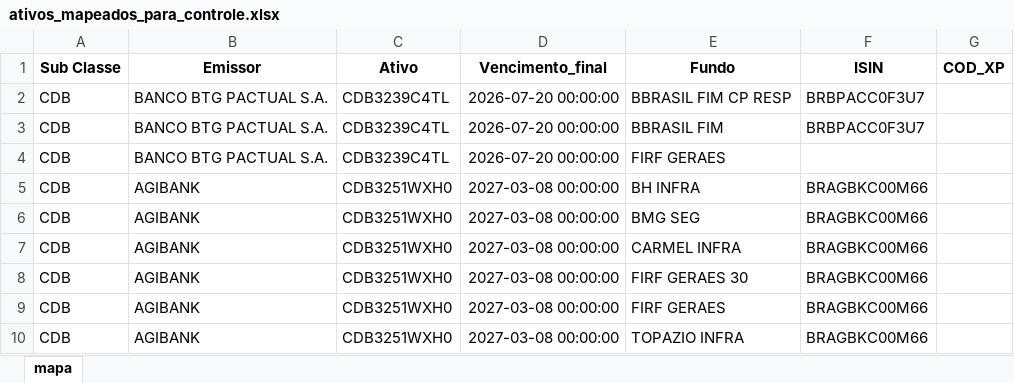
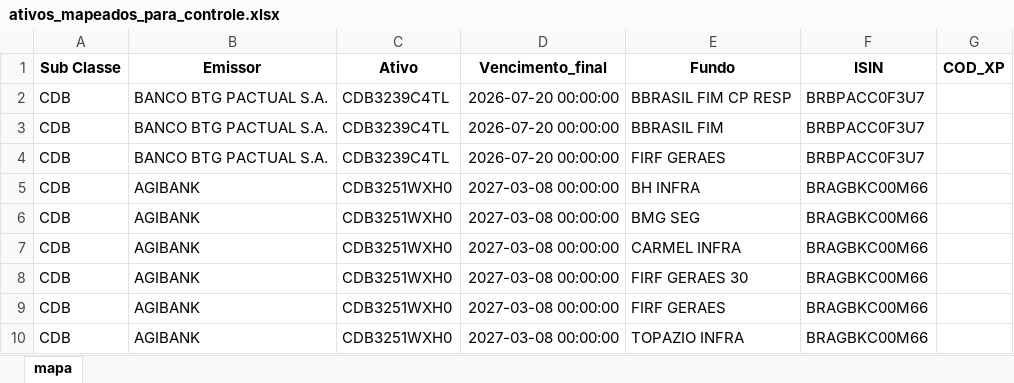
Before and after one commit to AFINVEST/Projeto-Hedge-CDI, an Excel workbook: Dados/ativos_mapeados_para_controle.xlsx, sheet mapa, drawn as a sheet; only a part is shown; values as stored, in another font and other column widths than the file's, no borders; the diff names each change by its address in the sheet, - before the commit and + after, or states it on an @@ line.

```diff
--- a/Dados/ativos_mapeados_para_controle.xlsx (sheet mapa)
+++ b/Dados/ativos_mapeados_para_controle.xlsx (sheet mapa)
-F4 (ISIN): (empty)
+F4 (ISIN): BRBPACC0F3U7
```
Also changed, not shown: Dados/ativos_mapeados_com_taxa_efetiva.xlsx, 19 other files.
